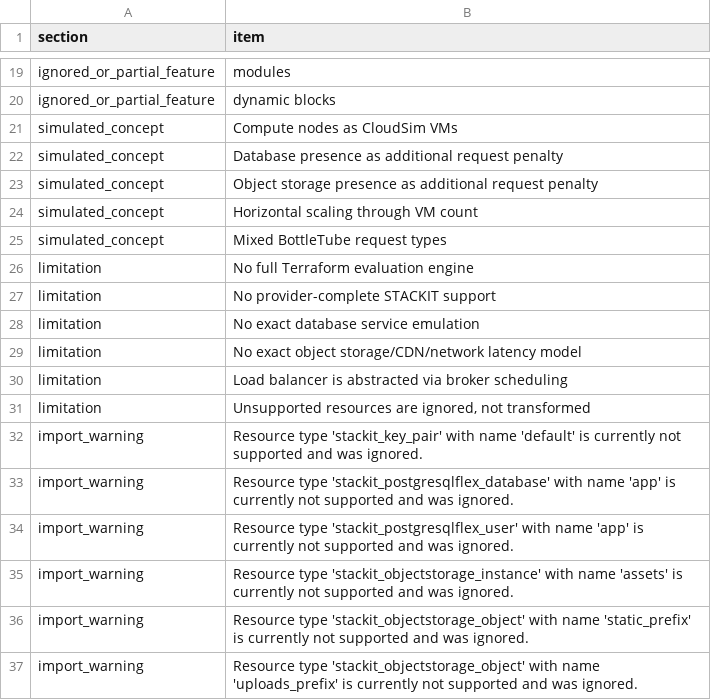
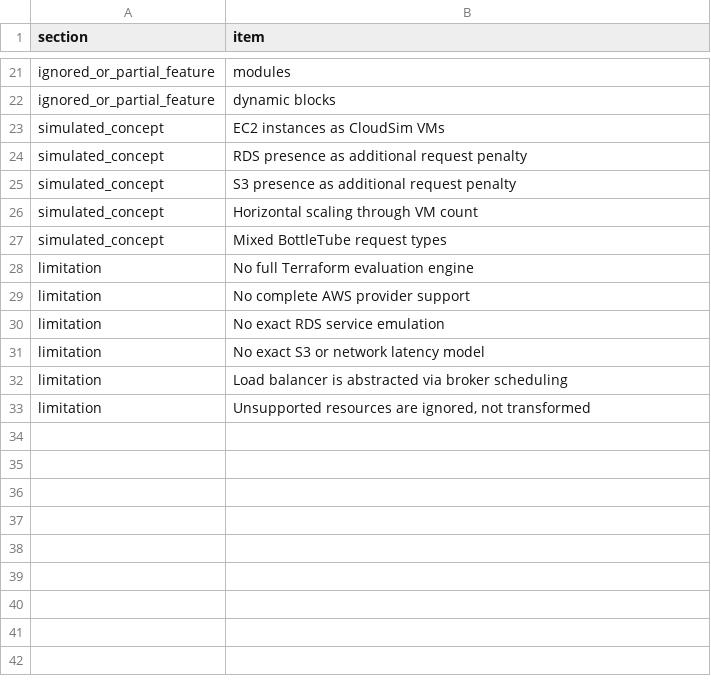
Before and after one commit to THBEdbloom/terraform-to-cloudsim, a CSV file: results/capability-report.csv, drawn as a sheet; only a part is shown, gaps mark what is left out; the diff covers the shown part only.

Commit message:
refactor project from stackit to aws

```diff
--- a/results/capability-report.csv
+++ b/results/capability-report.csv
@@ -20,5 +22,5 @@ ignored_or_partial_feature,"modules"
 ignored_or_partial_feature,"dynamic blocks"
-simulated_concept,"Compute nodes as CloudSim VMs"
-simulated_concept,"Database presence as additional request penalty"
-simulated_concept,"Object storage presence as additional request penalty"
+simulated_concept,"EC2 instances as CloudSim VMs"
+simulated_concept,"RDS presence as additional request penalty"
+simulated_concept,"S3 presence as additional request penalty"
 simulated_concept,"Horizontal scaling through VM count"
@@ -26,12 +28,6 @@ simulated_concept,"Mixed BottleTube request types"
 limitation,"No full Terraform evaluation engine"
-limitation,"No provider-complete STACKIT support"
-limitation,"No exact database service emulation"
-limitation,"No exact object storage/CDN/network latency model"
+limitation,"No complete AWS provider support"
+limitation,"No exact RDS service emulation"
+limitation,"No exact S3 or network latency model"
 limitation,"Load balancer is abstracted via broker scheduling"
 limitation,"Unsupported resources are ignored, not transformed"
-import_warning,"Resource type 'stackit_key_pair' with name 'default' is currently not supported and was ignored."
-import_warning,"Resource type 'stackit_postgresqlflex_database' with name 'app' is currently not supported and was ignored."
-import_warning,"Resource type 'stackit_postgresqlflex_user' with name 'app' is currently not supported and was ignored."
-import_warning,"Resource type 'stackit_objectstorage_instance' with name 'assets' is currently not supported and was ignored."
-import_warning,"Resource type 'stackit_objectstorage_object' with name 'static_prefix' is currently not supported and was ignored."
-import_warning,"Resource type 'stackit_objectstorage_object' with name 'uploads_prefix' is currently not supported and was ignored."
```
Also changed, not shown: 2 added rows and 10 edited cells elsewhere in this file, results/simulation-results.csv, 20 other files.
